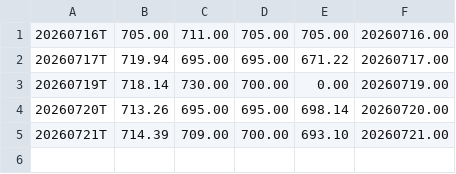
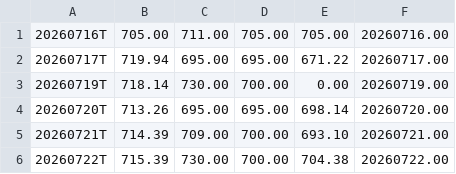
Before and after one commit to khasem/gexlevels, a CSV file: data/QQQ_CORE.csv, drawn as a sheet; the diff names each change by its address in the sheet, - before the commit and + after, or states it on an @@ line.

```diff
--- a/data/QQQ_CORE.csv
+++ b/data/QQQ_CORE.csv
+row 6: 20260722T | 715.39 | 730.00 | 700.00 | 704.38 | 20260722.00
```
Also changed, not shown: data/QQQ_C1_5.csv, data/QQQ_C6_10.csv, 11 other files.
